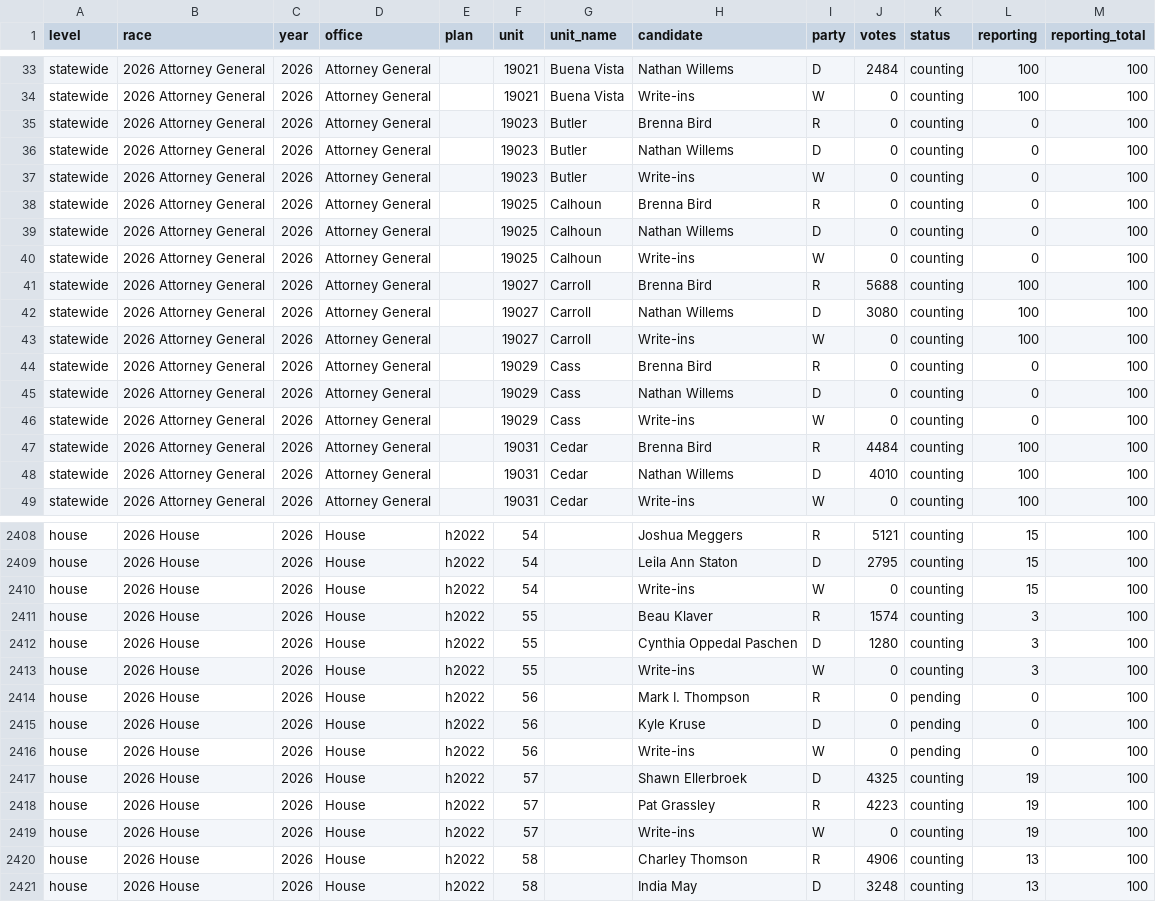
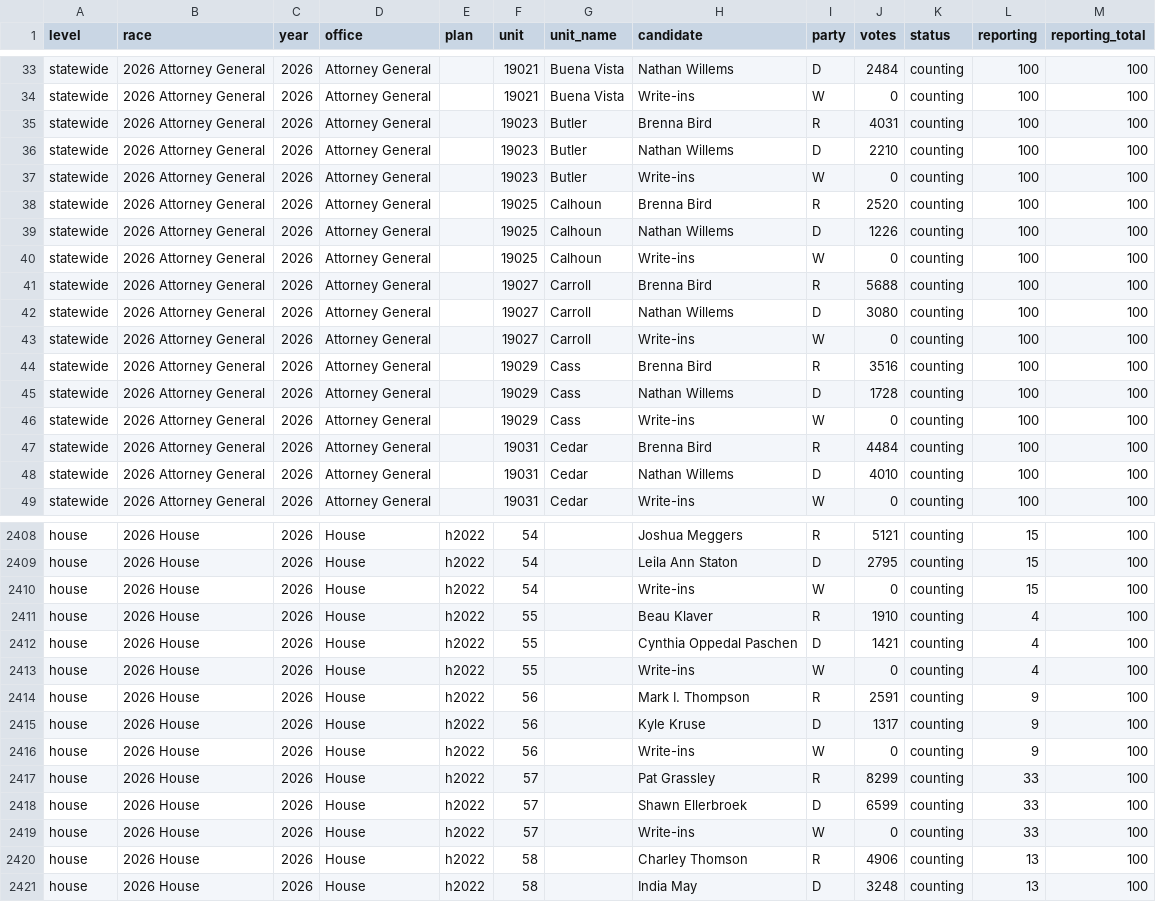
Before and after one commit to danieljchapman/danieljchapman.github.io, a CSV file: ia/data/live_2026.csv, drawn as a sheet; only a part is shown, gaps mark what is left out; the diff covers the shown part only.

```diff
--- a/ia/data/live_2026.csv
+++ b/ia/data/live_2026.csv
@@ -34,8 +34,8 @@ statewide,2026 Attorney General,2026,Attorney General,,19021,Buena Vista,Nathan
 statewide,2026 Attorney General,2026,Attorney General,,19021,Buena Vista,Write-ins,W,0,counting,100,100
-statewide,2026 Attorney General,2026,Attorney General,,19023,Butler,Brenna Bird,R,0,counting,0,100
-statewide,2026 Attorney General,2026,Attorney General,,19023,Butler,Nathan Willems,D,0,counting,0,100
-statewide,2026 Attorney General,2026,Attorney General,,19023,Butler,Write-ins,W,0,counting,0,100
-statewide,2026 Attorney General,2026,Attorney General,,19025,Calhoun,Brenna Bird,R,0,counting,0,100
-statewide,2026 Attorney General,2026,Attorney General,,19025,Calhoun,Nathan Willems,D,0,counting,0,100
-statewide,2026 Attorney General,2026,Attorney General,,19025,Calhoun,Write-ins,W,0,counting,0,100
+statewide,2026 Attorney General,2026,Attorney General,,19023,Butler,Brenna Bird,R,4031,counting,100,100
+statewide,2026 Attorney General,2026,Attorney General,,19023,Butler,Nathan Willems,D,2210,counting,100,100
+statewide,2026 Attorney General,2026,Attorney General,,19023,Butler,Write-ins,W,0,counting,100,100
+statewide,2026 Attorney General,2026,Attorney General,,19025,Calhoun,Brenna Bird,R,2520,counting,100,100
+statewide,2026 Attorney General,2026,Attorney General,,19025,Calhoun,Nathan Willems,D,1226,counting,100,100
+statewide,2026 Attorney General,2026,Attorney General,,19025,Calhoun,Write-ins,W,0,counting,100,100
 statewide,2026 Attorney General,2026,Attorney General,,19027,Carroll,Brenna Bird,R,5688,counting,100,100
@@ -43,5 +43,5 @@ statewide,2026 Attorney General,2026,Attorney General,,19027,Carroll,Nathan Will
 statewide,2026 Attorney General,2026,Attorney General,,19027,Carroll,Write-ins,W,0,counting,100,100
-statewide,2026 Attorney General,2026,Attorney General,,19029,Cass,Brenna Bird,R,0,counting,0,100
-statewide,2026 Attorney General,2026,Attorney General,,19029,Cass,Nathan Willems,D,0,counting,0,100
-statewide,2026 Attorney General,2026,Attorney General,,19029,Cass,Write-ins,W,0,counting,0,100
+statewide,2026 Attorney General,2026,Attorney General,,19029,Cass,Brenna Bird,R,3516,counting,100,100
+statewide,2026 Attorney General,2026,Attorney General,,19029,Cass,Nathan Willems,D,1728,counting,100,100
+statewide,2026 Attorney General,2026,Attorney General,,19029,Cass,Write-ins,W,0,counting,100,100
 statewide,2026 Attorney General,2026,Attorney General,,19031,Cedar,Brenna Bird,R,4484,counting,100,100
@@ -2410,11 +2410,11 @@ house,2026 House,2026,House,h2022,54,,Leila Ann Staton,D,2795,counting,15,100
 house,2026 House,2026,House,h2022,54,,Write-ins,W,0,counting,15,100
-house,2026 House,2026,House,h2022,55,,Beau Klaver,R,1574,counting,3,100
-house,2026 House,2026,House,h2022,55,,Cynthia Oppedal Paschen,D,1280,counting,3,100
-house,2026 House,2026,House,h2022,55,,Write-ins,W,0,counting,3,100
-house,2026 House,2026,House,h2022,56,,Mark I. Thompson,R,0,pending,0,100
-house,2026 House,2026,House,h2022,56,,Kyle Kruse,D,0,pending,0,100
-house,2026 House,2026,House,h2022,56,,Write-ins,W,0,pending,0,100
-house,2026 House,2026,House,h2022,57,,Shawn Ellerbroek,D,4325,counting,19,100
-house,2026 House,2026,House,h2022,57,,Pat Grassley,R,4223,counting,19,100
-house,2026 House,2026,House,h2022,57,,Write-ins,W,0,counting,19,100
+house,2026 House,2026,House,h2022,55,,Beau Klaver,R,1910,counting,4,100
+house,2026 House,2026,House,h2022,55,,Cynthia Oppedal Paschen,D,1421,counting,4,100
+house,2026 House,2026,House,h2022,55,,Write-ins,W,0,counting,4,100
+house,2026 House,2026,House,h2022,56,,Mark I. Thompson,R,2591,counting,9,100
+house,2026 House,2026,House,h2022,56,,Kyle Kruse,D,1317,counting,9,100
+house,2026 House,2026,House,h2022,56,,Write-ins,W,0,counting,9,100
+house,2026 House,2026,House,h2022,57,,Pat Grassley,R,8299,counting,33,100
+house,2026 House,2026,House,h2022,57,,Shawn Ellerbroek,D,6599,counting,33,100
+house,2026 House,2026,House,h2022,57,,Write-ins,W,0,counting,33,100
 house,2026 House,2026,House,h2022,58,,Charley Thomson,R,4906,counting,13,100
```
Also changed, not shown: 160 edited cells elsewhere in this file, 1 other file.
